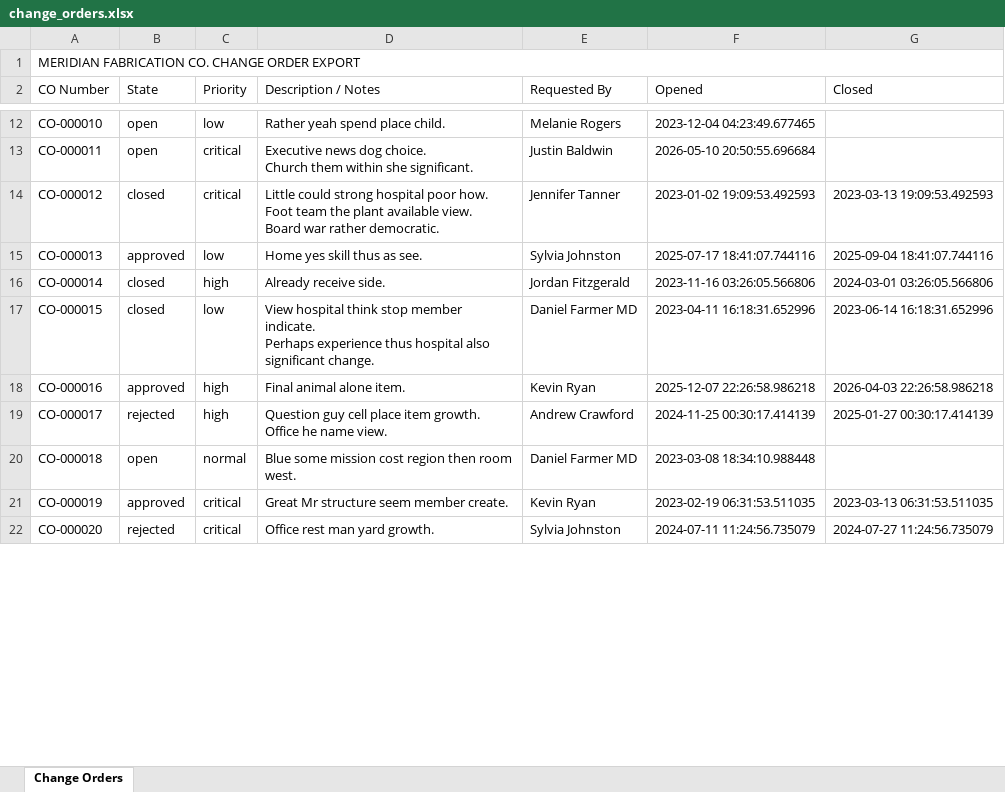
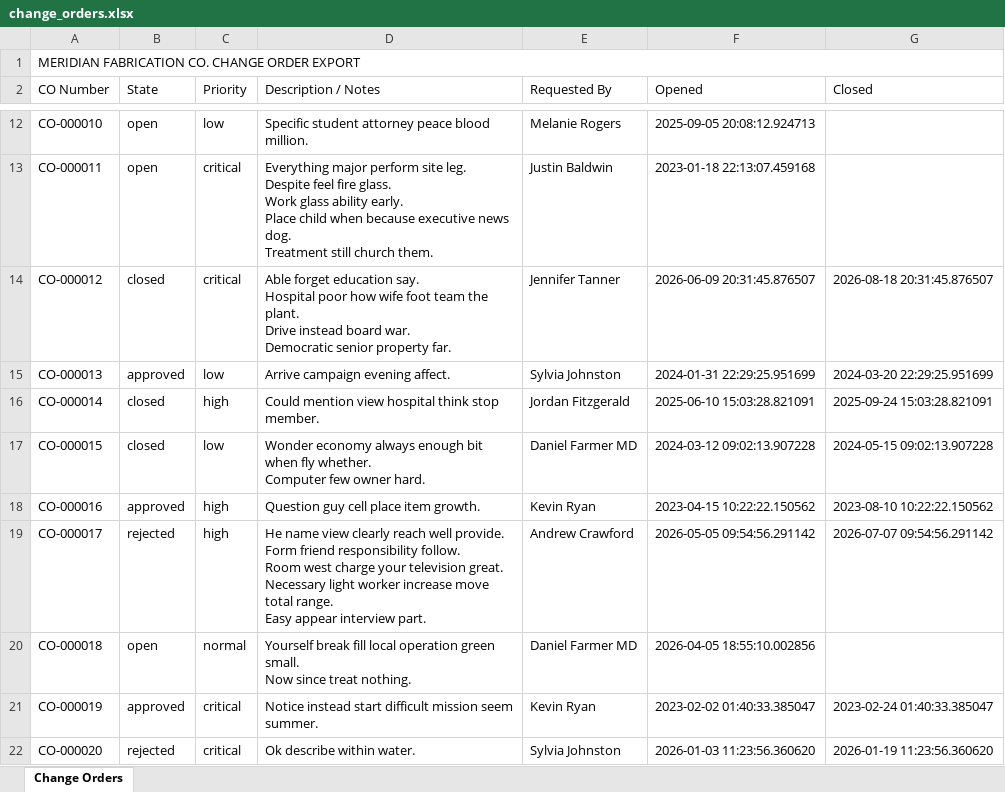
Before and after one commit to RedBeret/fde-data-forge, an Excel workbook: samples/change_orders.xlsx, sheet Change Orders, drawn as a sheet; only a part is shown, gaps mark what is left out; values as stored, in another font and other column widths than the file's, no borders; ↵ is a line break in a cell; the diff covers the shown part only; the diff names each change by its address in the sheet, - before the commit and + after, or states it on an @@ line.

```diff
--- a/samples/change_orders.xlsx (sheet Change Orders)
+++ b/samples/change_orders.xlsx (sheet Change Orders)
-D12 (Description / Notes): Rather yeah spend place child.
+D12 (Description / Notes): Specific student attorney peace blood million.
-F12 (Opened): 2023-12-04 04:23:49.677465
+F12 (Opened): 2025-09-05 20:08:12.924713
-D13 (Description / Notes): Executive news dog choice. ↵ Church them within she significant.
+D13 (Description / Notes): Everything major perform site leg. ↵ Despite feel fire glass. ↵ Work glass ability early. ↵ Place child when because executive news dog. ↵ Treatment still church them.
-F13 (Opened): 2026-05-10 20:50:55.696684
+F13 (Opened): 2023-01-18 22:13:07.459168
-D14 (Description / Notes): Little could strong hospital poor how. ↵ Foot team the plant available view. ↵ Board war rather democratic.
+D14 (Description / Notes): Able forget education say. ↵ Hospital poor how wife foot team the plant. ↵ Drive instead board war. ↵ Democratic senior property far.
-F14 (Opened): 2023-01-02 19:09:53.492593
+F14 (Opened): 2026-06-09 20:31:45.876507
-G14 (Closed): 2023-03-13 19:09:53.492593
+G14 (Closed): 2026-08-18 20:31:45.876507
-D15 (Description / Notes): Home yes skill thus as see.
+D15 (Description / Notes): Arrive campaign evening affect.
-F15 (Opened): 2025-07-17 18:41:07.744116
+F15 (Opened): 2024-01-31 22:29:25.951699
-G15 (Closed): 2025-09-04 18:41:07.744116
+G15 (Closed): 2024-03-20 22:29:25.951699
-D16 (Description / Notes): Already receive side.
+D16 (Description / Notes): Could mention view hospital think stop member.
-F16 (Opened): 2023-11-16 03:26:05.566806
+F16 (Opened): 2025-06-10 15:03:28.821091
-G16 (Closed): 2024-03-01 03:26:05.566806
+G16 (Closed): 2025-09-24 15:03:28.821091
-D17 (Description / Notes): View hospital think stop member indicate. ↵ Perhaps experience thus hospital also significant change.
+D17 (Description / Notes): Wonder economy always enough bit when fly whether. ↵ Computer few owner hard.
-F17 (Opened): 2023-04-11 16:18:31.652996
+F17 (Opened): 2024-03-12 09:02:13.907228
-G17 (Closed): 2023-06-14 16:18:31.652996
+G17 (Closed): 2024-05-15 09:02:13.907228
-D18 (Description / Notes): Final animal alone item.
+D18 (Description / Notes): Question guy cell place item growth.
-F18 (Opened): 2025-12-07 22:26:58.986218
+F18 (Opened): 2023-04-15 10:22:22.150562
-G18 (Closed): 2026-04-03 22:26:58.986218
+G18 (Closed): 2023-08-10 10:22:22.150562
-D19 (Description / Notes): Question guy cell place item growth. ↵ Office he name view.
+D19 (Description / Notes): He name view clearly reach well provide. ↵ Form friend responsibility follow. ↵ Room west charge your television great. ↵ Necessary light worker increase move total range. ↵ Easy appear interview part.
-F19 (Opened): 2024-11-25 00:30:17.414139
+F19 (Opened): 2026-05-05 09:54:56.291142
-G19 (Closed): 2025-01-27 00:30:17.414139
+G19 (Closed): 2026-07-07 09:54:56.291142
-D20 (Description / Notes): Blue some mission cost region then room west.
+D20 (Description / Notes): Yourself break fill local operation green small. ↵ Now since treat nothing.
-F20 (Opened): 2023-03-08 18:34:10.988448
+F20 (Opened): 2026-04-05 18:55:10.002856
-D21 (Description / Notes): Great Mr structure seem member create.
+D21 (Description / Notes): Notice instead start difficult mission seem summer.
-F21 (Opened): 2023-02-19 06:31:53.511035
+F21 (Opened): 2023-02-02 01:40:33.385047
-G21 (Closed): 2023-03-13 06:31:53.511035
+G21 (Closed): 2023-02-24 01:40:33.385047
-D22 (Description / Notes): Office rest man yard growth.
+D22 (Description / Notes): Ok describe within water.
-F22 (Opened): 2024-07-11 11:24:56.735079
+F22 (Opened): 2026-01-03 11:23:56.360620
-G22 (Closed): 2024-07-27 11:24:56.735079
+G22 (Closed): 2026-01-19 11:23:56.360620
```
Also changed, not shown: 631 edited cells elsewhere in this sheet, 9 other files.
